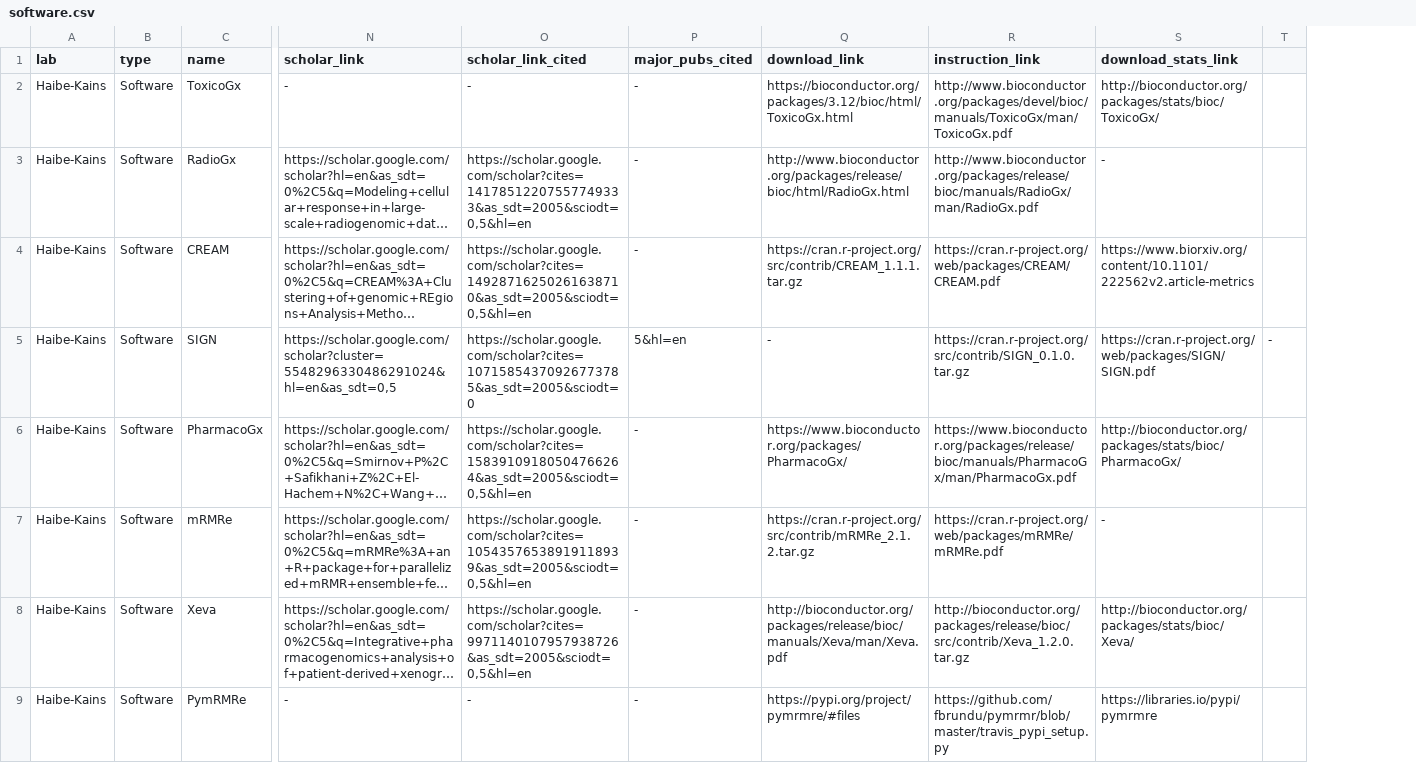
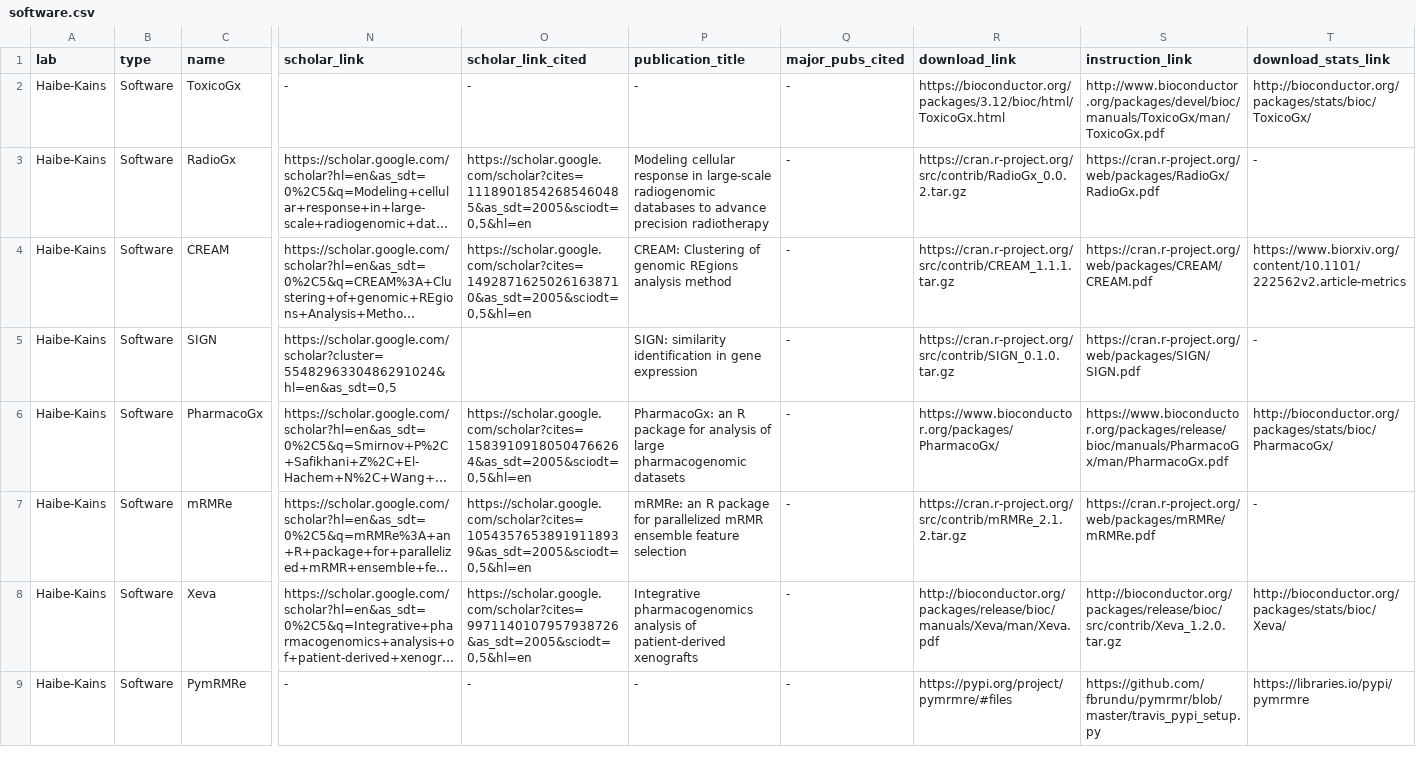
Before and after one commit to cbmp/cbmp, a CSV file: src/data/software.csv, drawn as a sheet; only a part is shown, gaps mark what is left out; long unchanged cells end in …; removed rows and columns are numbered as before the commit, all else as after; the diff covers the shown part only; the diff names each change by its address in the sheet, - before the commit and + after, or states it on an @@ line.

Commit message:
add publication title

```diff
--- a/src/data/software.csv
+++ b/src/data/software.csv
+column P (publication_title), rows 2-9: - | Modeling cellular response in large-scale radiogenomic databases to advance precision radiotherapy | CREAM: Clustering of genomic REgions analysis method | SIGN: similarity identification in gene expression | PharmacoGx: an R package for analysis of large pharmacogenomic datasets | mRMRe: an R package for parallelized mRMR ensemble feature selection | Integrative pharmacogenomics analysis of patient-derived xenografts | -
-column T, row 5: -
-O3 (scholar_link_cited): https://scholar.google.com/scholar?cites=14178512207557749333&as_sdt=2005&sciodt=0,5&hl=en
+O3 (scholar_link_cited): https://scholar.google.com/scholar?cites=11189018542685460485&as_sdt=2005&sciodt=0,5&hl=en
-R3 (download_link): http://www.bioconductor.org/packages/release/bioc/html/RadioGx.html
+R3 (download_link): https://cran.r-project.org/src/contrib/RadioGx_0.0.2.tar.gz
-S3 (instruction_link): http://www.bioconductor.org/packages/release/bioc/manuals/RadioGx/man/RadioGx.pdf
+S3 (instruction_link): https://cran.r-project.org/web/packages/RadioGx/RadioGx.pdf
-O5 (scholar_link_cited): https://scholar.google.com/scholar?cites=10715854370926773785&as_sdt=2005&sciodt=0
+O5 (scholar_link_cited): (empty)
-Q5 (major_pubs_cited): 5&hl=en
+Q5 (major_pubs_cited): -
-R5 (download_link): -
+R5 (download_link): https://cran.r-project.org/src/contrib/SIGN_0.1.0.tar.gz
-S5 (instruction_link): https://cran.r-project.org/src/contrib/SIGN_0.1.0.tar.gz
+S5 (instruction_link): https://cran.r-project.org/web/packages/SIGN/SIGN.pdf
-T5 (download_stats_link): https://cran.r-project.org/web/packages/SIGN/SIGN.pdf
+T5 (download_stats_link): -
```
Also changed, not shown: 1 added row and 1 edited cell elsewhere in this file, src/data/webapps.csv.
